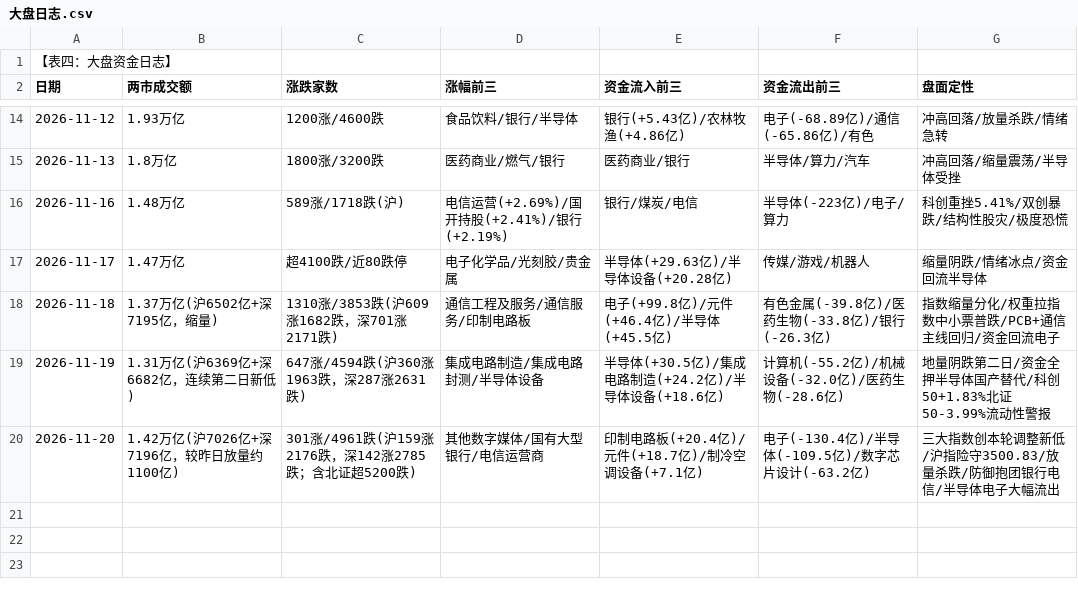
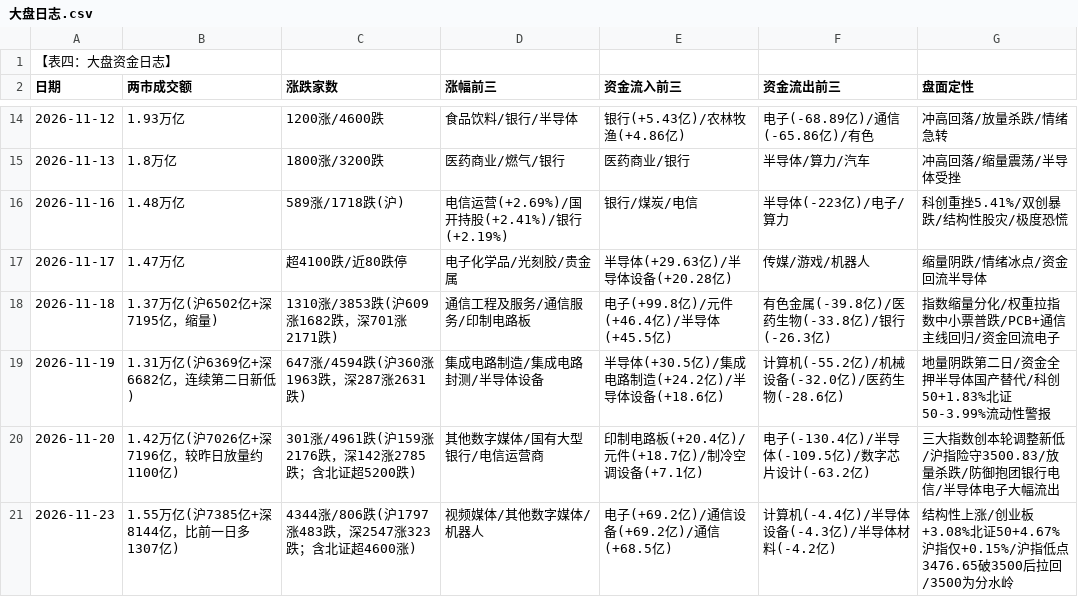
Before and after one commit to pangdiaodengdeng/trading-dengdeng, a CSV file: 大盘日志.csv, drawn as a sheet; only a part is shown, gaps mark what is left out.

```diff
--- a/大盘日志.csv
+++ b/大盘日志.csv
@@ -20 +20,2 @@
 2026-11-20,1.42万亿(沪7026亿+深7196亿，较昨日放量约1100亿),301涨/4961跌(沪159涨2176跌，深142涨2785跌；含北证超5200跌),其他数字媒体/国有大型银行/电信运营商,印制电路板(+20.4亿)/元件(+18.7亿)/制冷空调设备(+7.1亿),电子(-130.4亿)/半导体(-109.5亿)/数字芯片设计(-63.2亿),三大指数创本轮调整新低/沪指险守3500.83/放量杀跌/防御抱团银行电信/半导体电子大幅流出
+2026-11-23,1.55万亿(沪7385亿+深8144亿，比前一日多1307亿),4344涨/806跌(沪1797涨483跌，深2547涨323跌；含北证超4600涨),视频媒体/其他数字媒体/机器人,电子(+69.2亿)/通信设备(+69.2亿)/通信(+68.5亿),计算机(-4.4亿)/半导体设备(-4.3亿)/半导体材料(-4.2亿),结构性上涨/创业板+3.08%北证50+4.67%沪指仅+0.15%/沪指低点3476.65破3500后拉回/3500为分水岭
```
Also changed, not shown: 交易流水库.csv, 每日板块龙头追踪.csv, 2 other files.
